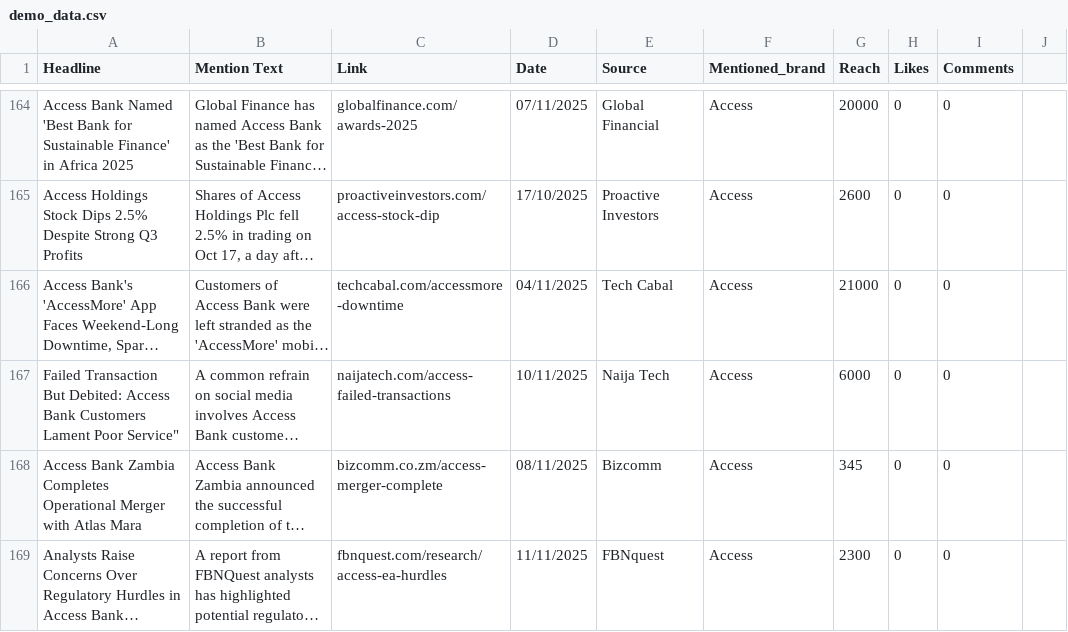
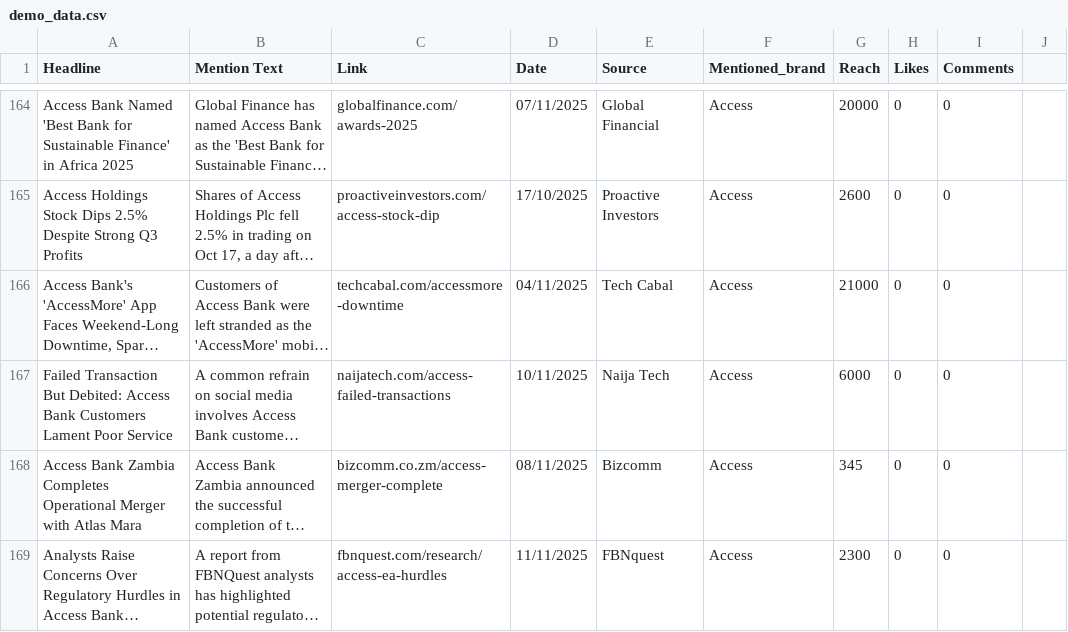
Before and after one commit to n0telvispresley/zecathon-flash-narrative, a CSV file: demo_data.csv, drawn as a sheet; only a part is shown, gaps mark what is left out; long unchanged cells end in …; the diff names each change by its address in the sheet, - before the commit and + after, or states it on an @@ line.

Commit message:
Update demo_data.csv

```diff
--- a/demo_data.csv
+++ b/demo_data.csv
-A167 (Headline): …Lament Poor Service"
+A167 (Headline): …Lament Poor Service
```
